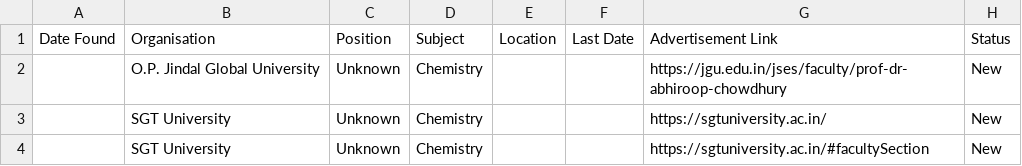
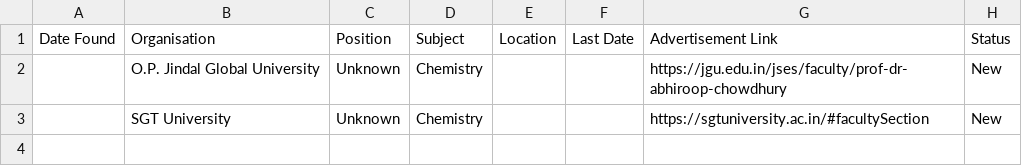
Before and after one commit to prateekyadav09-prog/chatgpt-experiment-, a CSV file: vacancies.csv, drawn as a sheet; the diff names each change by its address in the sheet, - before the commit and + after, or states it on an @@ line.

```diff
--- a/vacancies.csv
+++ b/vacancies.csv
-row 3:  | SGT University | Unknown | Chemistry |  |  | https://sgtuniversity.ac.in/ | New
```
